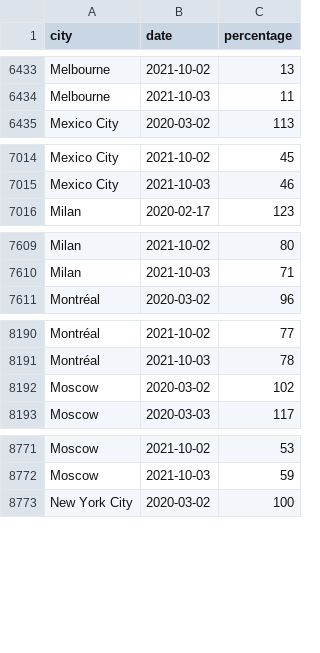
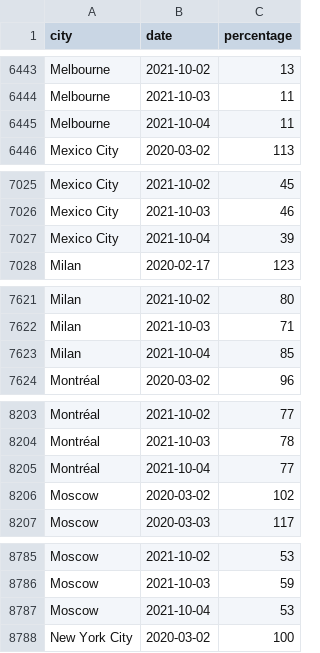
Before and after one commit to AntoineAugusti/citymapper-mobility-index, a CSV file: data.csv, drawn as a sheet; only a part is shown, gaps mark what is left out; the diff covers the shown part only; the diff names each change by its address in the sheet, - before the commit and + after, or states it on an @@ line.

```diff
--- a/data.csv
+++ b/data.csv
+row 6445: Melbourne | 2021-10-04 | 11
+row 7027: Mexico City | 2021-10-04 | 39
+row 7623: Milan | 2021-10-04 | 85
+row 8205: Montréal | 2021-10-04 | 77
+row 8787: Moscow | 2021-10-04 | 53
```
Also changed, not shown: 25 added rows elsewhere in this file, 1 other file.
